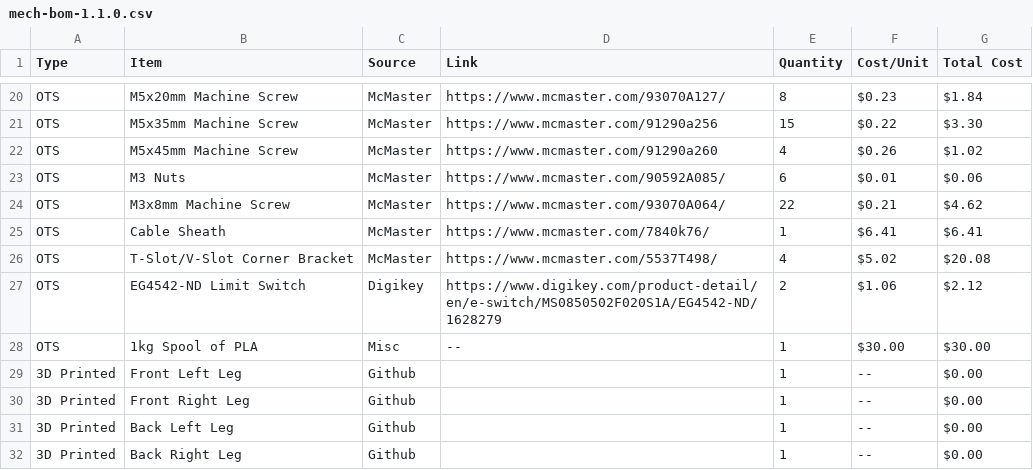
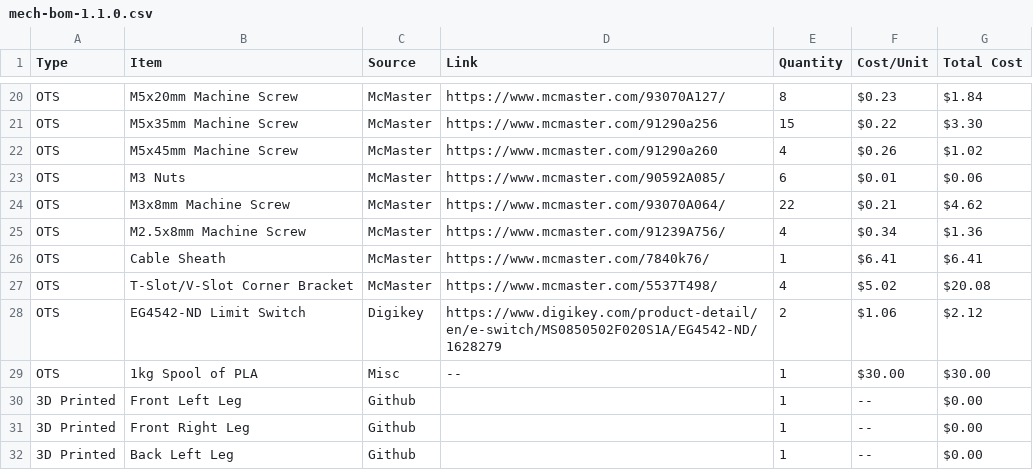
Before and after one commit to opulo-inc/lumenpnp, a CSV file: pnp/bom/mech-bom-1.1.0.csv, drawn as a sheet; only a part is shown, gaps mark what is left out; the shorter side is filled out with more unchanged rows; the diff names each change by its address in the sheet, - before the commit and + after, or states it on an @@ line.

Commit message:
fixing issue #20, adding in mounting hardware for the NEMA11 hollow shaft stepper

```diff
--- a/pnp/bom/mech-bom-1.1.0.csv
+++ b/pnp/bom/mech-bom-1.1.0.csv
+row 25: OTS | M2.5x8mm Machine Screw | McMaster | https://www.mcmaster.com/91239A756/ | 4 | $0.34 | $1.36
```
